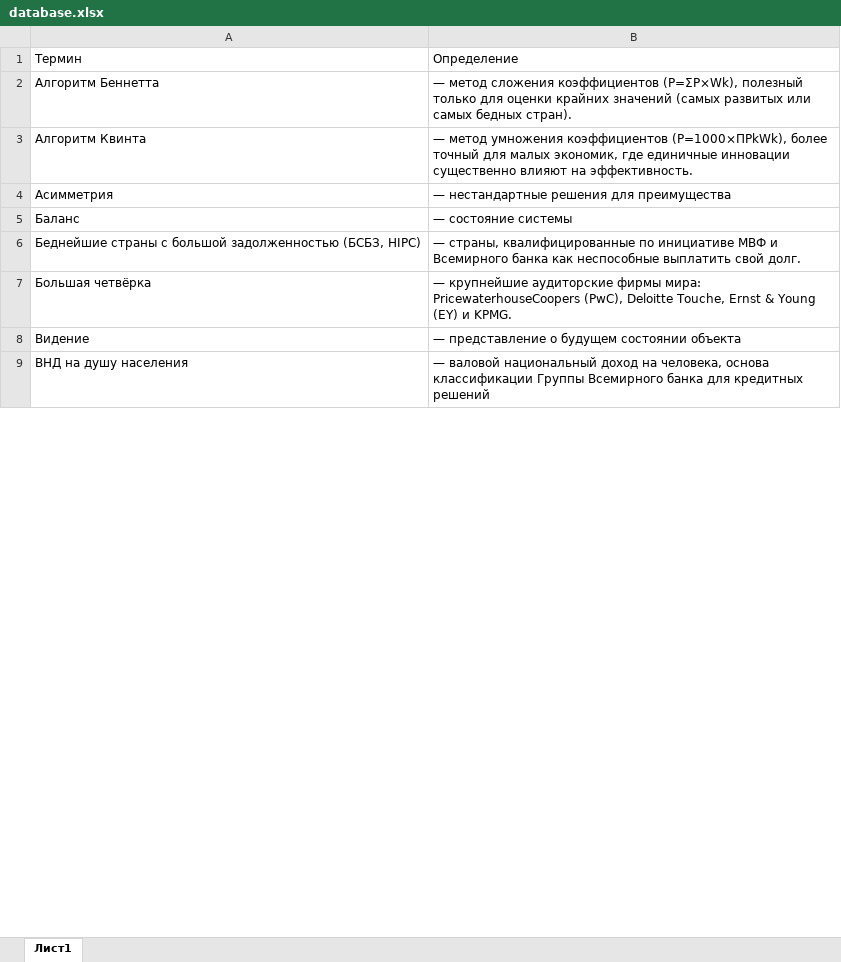
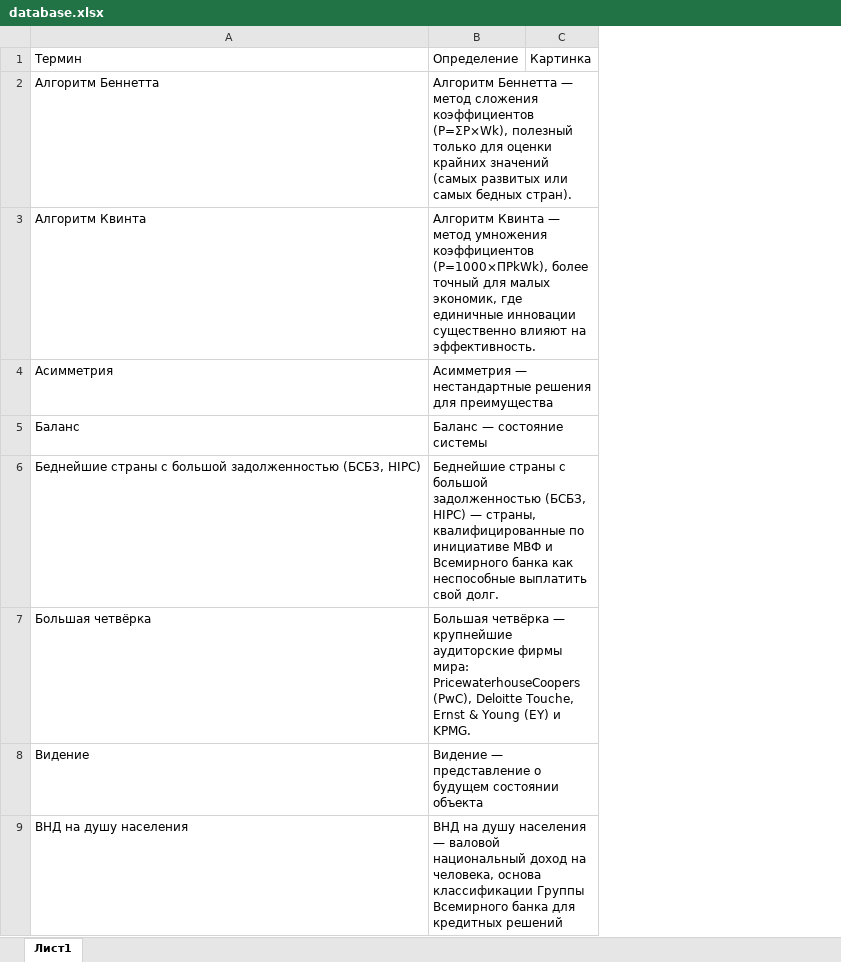
Before and after one commit to pinzinkirill-ctrl/my_bot, an Excel workbook: database.xlsx, sheet Лист1, drawn as a sheet; only a part is shown; values as stored, in another font and other column widths than the file's, no borders; removed rows and columns are numbered as before the commit, all else as after; the diff covers the shown part only; the diff names each change by its address in the sheet, - before the commit and + after, or states it on an @@ line.

Commit message:
Add files via upload

```diff
--- a/database.xlsx (sheet Лист1)
+++ b/database.xlsx (sheet Лист1)
-column B, rows 1-9: Определение | — метод сложения коэффициентов (P=ΣP×Wk), полезный только для оценки крайних значений (самых развитых или самых бедных стран). | — метод умножения коэффициентов (P=1000×ΠPkWk), более точный для малых экономик, где единичные инновации существенно влияют на эффективность. | — нестандартные решения для преимущества | — состояние системы | — страны, квалифицированные по инициативе МВФ и Всемирного банка как неспособные выплатить свой долг. | — крупнейшие аудиторские фирмы мира: PricewaterhouseCoopers (PwC), Deloitte Touche, Ernst & Young (EY) и KPMG. | — представление о будущем состоянии объекта | — валовой национальный доход на человека, основа классификации Группы Всемирного банка для кредитных решений
+column B, rows 1-9: Определение | Алгоритм Беннетта — метод сложения коэффициентов (P=ΣP×Wk), полезный только для оценки крайних значений (самых развитых или самых бедных стран). | Алгоритм Квинта — метод умножения коэффициентов (P=1000×ΠPkWk), более точный для малых экономик, где единичные инновации существенно влияют на эффективность. | Асимметрия — нестандартные решения для преимущества | Баланс — состояние системы | Беднейшие страны с большой задолженностью (БСБЗ, HIPC) — страны, квалифицированные по инициативе МВФ и Всемирного банка как неспособные выплатить свой долг. | Большая четвёрка — крупнейшие аудиторские фирмы мира: PricewaterhouseCoopers (PwC), Deloitte Touche, Ernst & Young (EY) и KPMG. | Видение — представление о будущем состоянии объекта | ВНД на душу населения — валовой национальный доход на человека, основа классификации Группы Всемирного банка для кредитных решений
+column C, row 1: Картинка
```
Also changed, not shown: 4 added rows and 5 edited cells elsewhere in this sheet.
